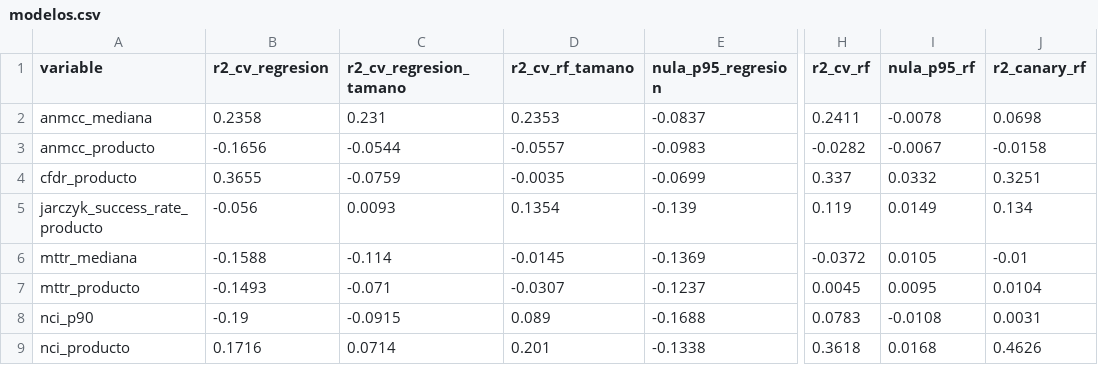
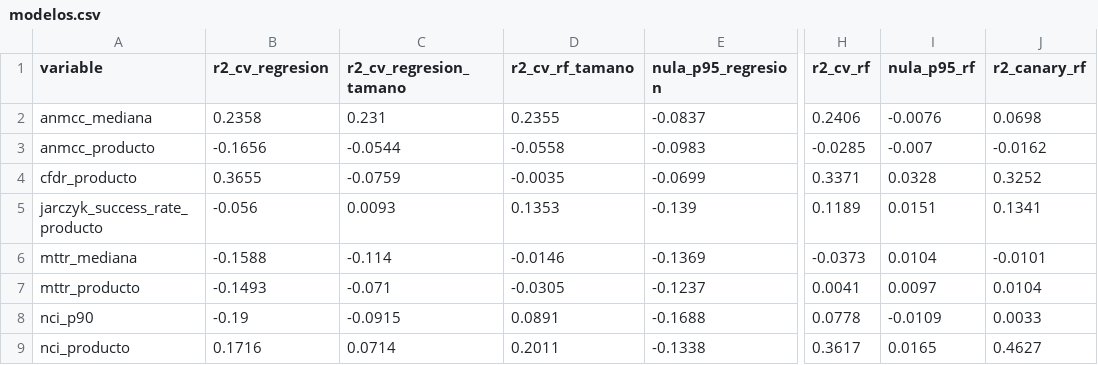
Before and after one commit to calidad-software-tg/metrics, a CSV file: analisis/salidas/cruces/persona_proceso/alternativos/modelos.csv, drawn as a sheet; only a part is shown, gaps mark what is left out; the diff covers the shown part only; the diff names each change by its address in the sheet, - before the commit and + after, or states it on an @@ line.

```diff
--- a/analisis/salidas/cruces/persona_proceso/alternativos/modelos.csv
+++ b/analisis/salidas/cruces/persona_proceso/alternativos/modelos.csv
-D2 (r2_cv_rf_tamano): 0.2353
+D2 (r2_cv_rf_tamano): 0.2355
-H2 (r2_cv_rf): 0.2411
+H2 (r2_cv_rf): 0.2406
-I2 (nula_p95_rf): -0.0078
+I2 (nula_p95_rf): -0.0076
-D3 (r2_cv_rf_tamano): -0.0557
+D3 (r2_cv_rf_tamano): -0.0558
-H3 (r2_cv_rf): -0.0282
+H3 (r2_cv_rf): -0.0285
-I3 (nula_p95_rf): -0.0067
+I3 (nula_p95_rf): -0.007
-J3 (r2_canary_rf): -0.0158
+J3 (r2_canary_rf): -0.0162
-H4 (r2_cv_rf): 0.337
+H4 (r2_cv_rf): 0.3371
-I4 (nula_p95_rf): 0.0332
+I4 (nula_p95_rf): 0.0328
-J4 (r2_canary_rf): 0.3251
+J4 (r2_canary_rf): 0.3252
-D5 (r2_cv_rf_tamano): 0.1354
+D5 (r2_cv_rf_tamano): 0.1353
-H5 (r2_cv_rf): 0.119
+H5 (r2_cv_rf): 0.1189
-I5 (nula_p95_rf): 0.0149
+I5 (nula_p95_rf): 0.0151
-J5 (r2_canary_rf): 0.134
+J5 (r2_canary_rf): 0.1341
-D6 (r2_cv_rf_tamano): -0.0145
+D6 (r2_cv_rf_tamano): -0.0146
-H6 (r2_cv_rf): -0.0372
+H6 (r2_cv_rf): -0.0373
-I6 (nula_p95_rf): 0.0105
+I6 (nula_p95_rf): 0.0104
-J6 (r2_canary_rf): -0.01
+J6 (r2_canary_rf): -0.0101
-D7 (r2_cv_rf_tamano): -0.0307
+D7 (r2_cv_rf_tamano): -0.0305
-H7 (r2_cv_rf): 0.0045
+H7 (r2_cv_rf): 0.0041
-I7 (nula_p95_rf): 0.0095
+I7 (nula_p95_rf): 0.0097
-D8 (r2_cv_rf_tamano): 0.089
+D8 (r2_cv_rf_tamano): 0.0891
-H8 (r2_cv_rf): 0.0783
+H8 (r2_cv_rf): 0.0778
-I8 (nula_p95_rf): -0.0108
+I8 (nula_p95_rf): -0.0109
-J8 (r2_canary_rf): 0.0031
+J8 (r2_canary_rf): 0.0033
-D9 (r2_cv_rf_tamano): 0.201
+D9 (r2_cv_rf_tamano): 0.2011
-H9 (r2_cv_rf): 0.3618
+H9 (r2_cv_rf): 0.3617
-I9 (nula_p95_rf): 0.0168
+I9 (nula_p95_rf): 0.0165
-J9 (r2_canary_rf): 0.4626
+J9 (r2_canary_rf): 0.4627
```
Also changed, not shown: 28 edited cells elsewhere in this file, 3 other files.
